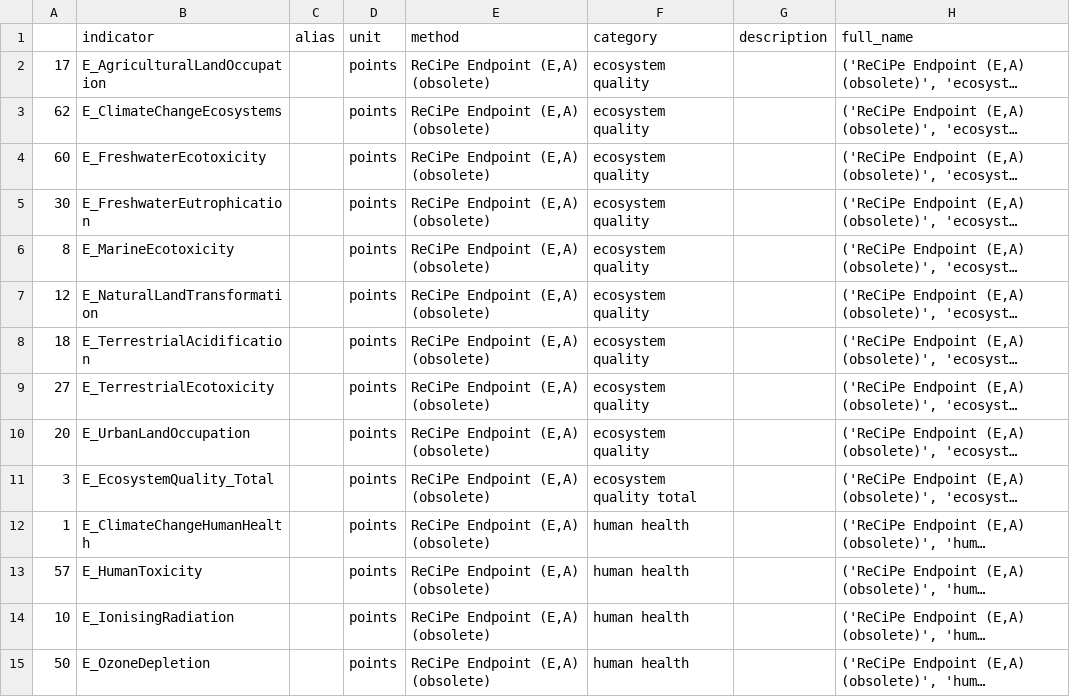
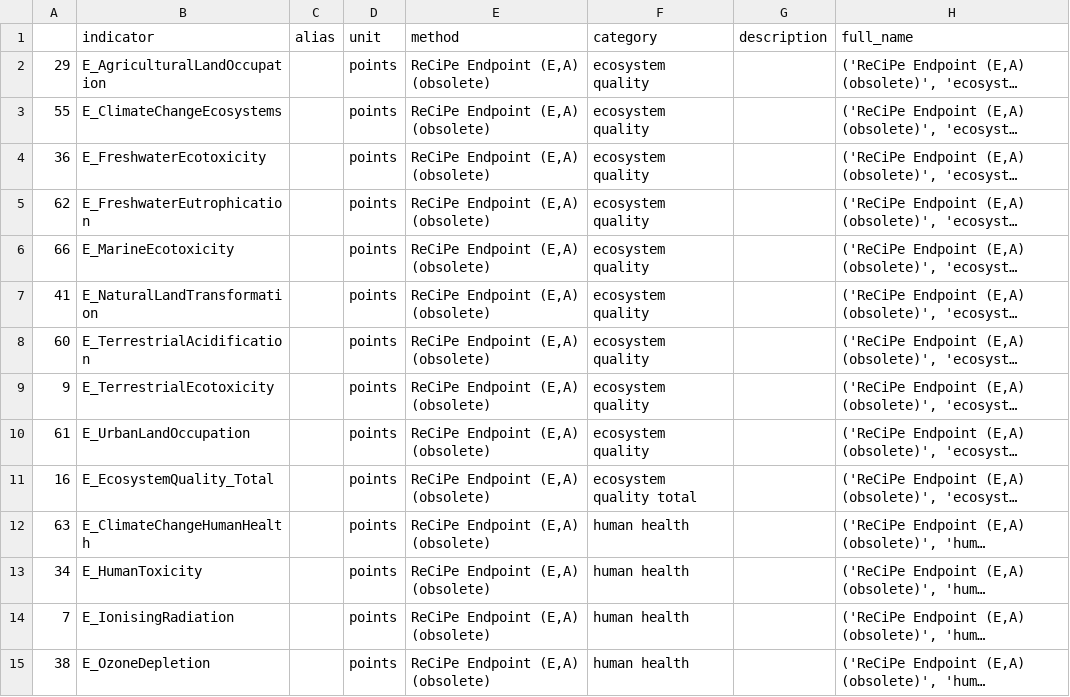
Before and after one commit to QSD-Group/EXPOsan, a TSV file: exposan/bwaise/data/indicators_new.tsv, drawn as a sheet; only a part is shown; long unchanged cells end in …; the diff covers the shown part only; the diff names each change by its address in the sheet, - before the commit and + after, or states it on an @@ line.

```diff
--- a/exposan/bwaise/data/indicators_new.tsv
+++ b/exposan/bwaise/data/indicators_new.tsv
-A2: 17
+A2: 29
-A3: 62
+A3: 55
-A4: 60
+A4: 36
-A5: 30
+A5: 62
-A6: 8
+A6: 66
-A7: 12
+A7: 41
-A8: 18
+A8: 60
-A9: 27
+A9: 9
-A10: 20
+A10: 61
-A11: 3
+A11: 16
-A12: 1
+A12: 63
-A13: 57
+A13: 34
-A14: 10
+A14: 7
-A15: 50
+A15: 38
```
Also changed, not shown: 1 added row, 1 removed row and 58 edited cells elsewhere in this file, 5 other files.
